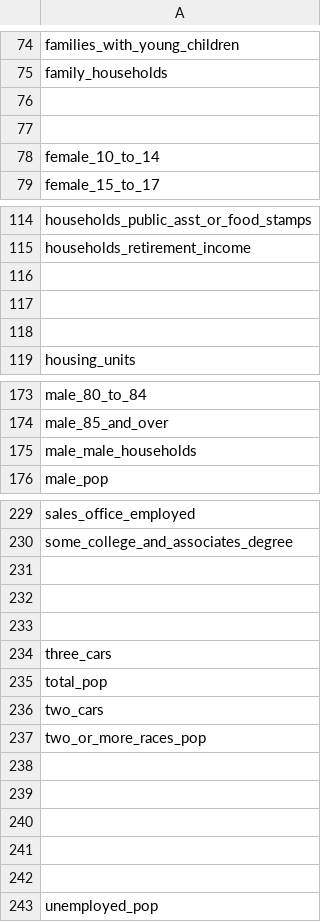
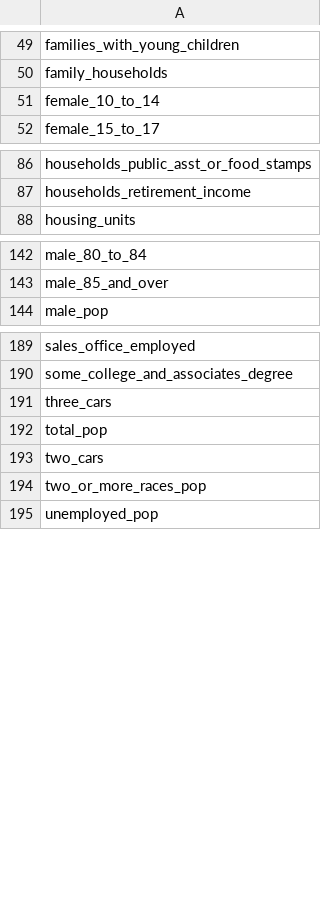
Before and after one commit to yaosam521/CS7331-Proj1, a CSV file: colNames_filtered.csv, drawn as a sheet; only a part is shown, gaps mark what is left out; the diff covers the shown part only; the diff names each change by its address in the sheet, - before the commit and + after, or states it on an @@ line.

```diff
--- a/colNames_filtered.csv
+++ b/colNames_filtered.csv
-row 76: (empty)
-row 77: (empty)
-row 116: (empty)
-row 117: (empty)
-row 118: (empty)
-row 175: male_male_households
-row 231: (empty)
-row 232: (empty)
-row 233: (empty)
-row 238: (empty)
-row 239: (empty)
-row 240: (empty)
-row 241: (empty)
-row 242: (empty)
```
Also changed, not shown: 34 removed rows elsewhere in this file, 1 other file.
